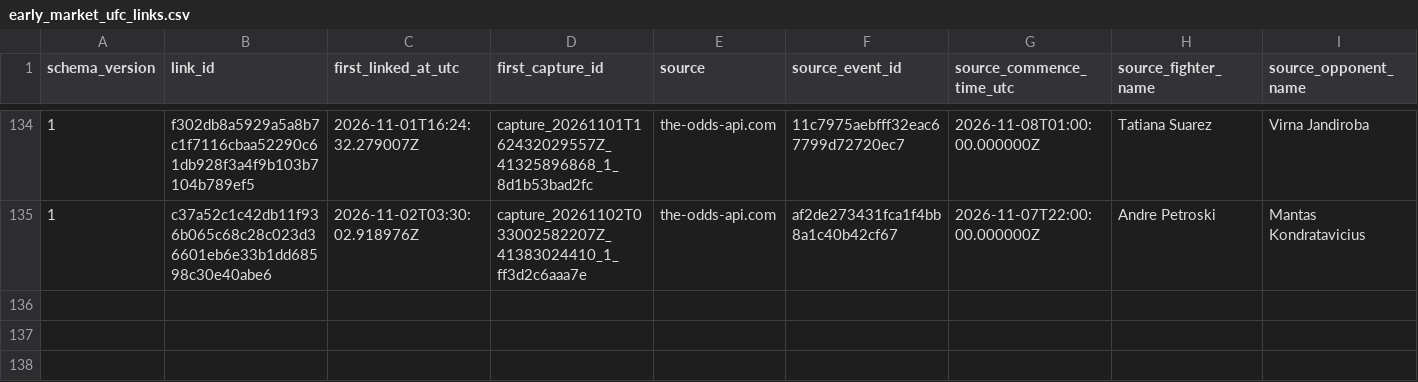
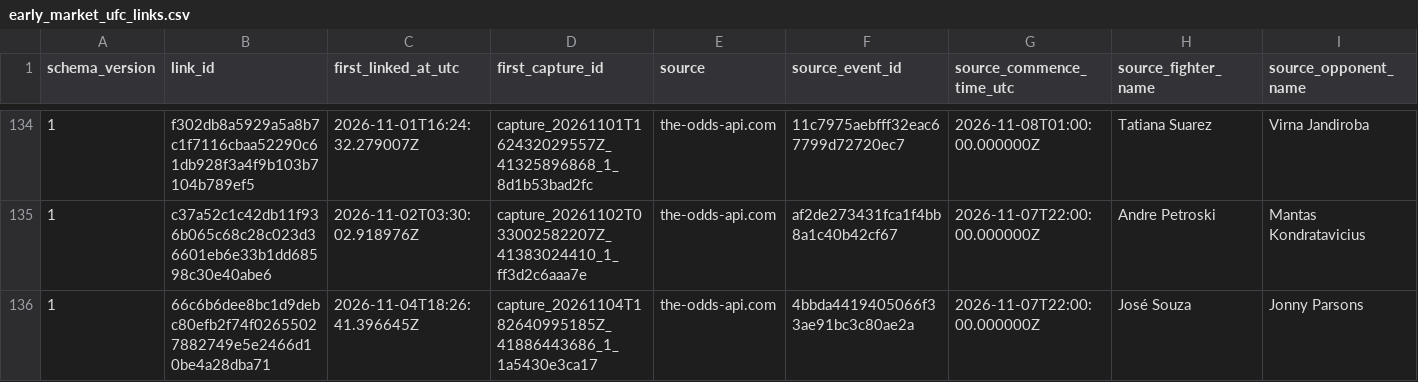
Before and after one commit to alexchandler100/UFC_Prediction_2022, a CSV file: src/content/data/market/early_market_ufc_links.csv, drawn as a sheet; only a part is shown, gaps mark what is left out; rows hold the shown columns only; the diff names each change by its address in the sheet, - before the commit and + after, or states it on an @@ line.

```diff
--- a/src/content/data/market/early_market_ufc_links.csv
+++ b/src/content/data/market/early_market_ufc_links.csv
+row 136: 1 | 66c6b6dee8bc1d9debc80efb2f74f02655027882749e5e2466d10be4a28dba71 | 2026-11-04T18:26:41.396645Z | capture_20261104T182640995185Z_41886443686_1_1a5430e3ca17 | the-odds-api.com | 4bbda4419405066f33ae91bc3c80ae2a | 2026-11-07T22:00:00.000000Z | José Souza | Jonny Parsons
```
Also changed, not shown: src/content/data/market/method_market_snapshots.csv, 29 other files.
